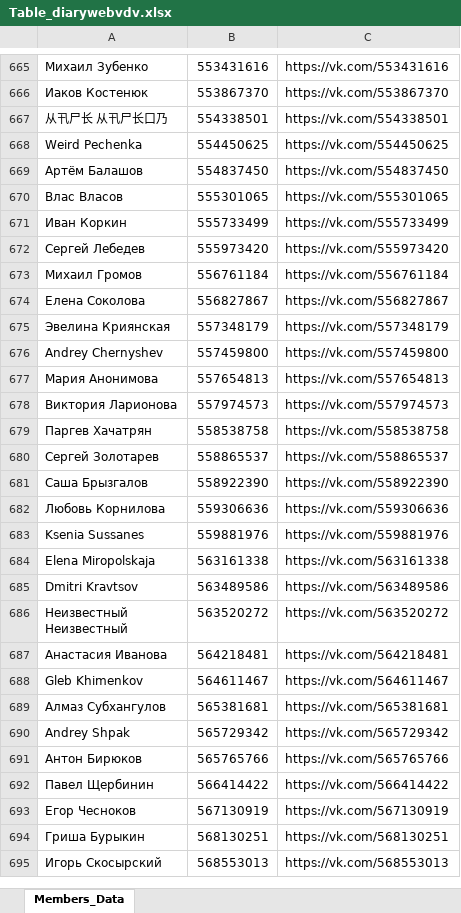
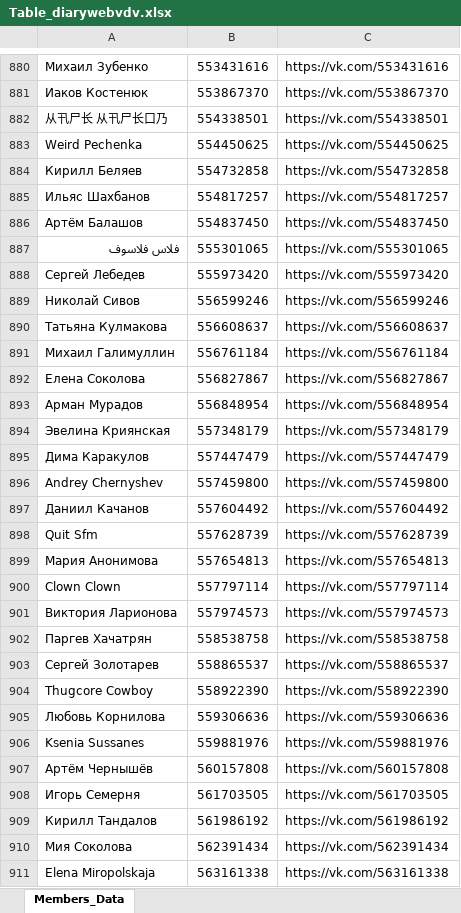
Before and after one commit to BeZd4r/Member_list_vk, an Excel workbook: New_tables/Table_diarywebvdv.xlsx, sheet Members_Data, drawn as a sheet; only a part is shown, gaps mark what is left out; the shorter side is filled out with more unchanged rows; values as stored, in another font and other column widths than the file's, no borders; removed rows and columns are numbered as before the commit, all else as after; the diff covers the shown part only; the diff names each change by its address in the sheet, - before the commit and + after, or states it on an @@ line.

```diff
--- a/New_tables/Table_diarywebvdv.xlsx (sheet Members_Data)
+++ b/New_tables/Table_diarywebvdv.xlsx (sheet Members_Data)
+row 884: Кирилл Беляев | 554732858 | https://vk.com/554732858
+row 885: Ильяс Шахбанов | 554817257 | https://vk.com/554817257
-A887: Влас Власов
+A887: فلاس فلاسوف
-row 671: Иван Коркин | 555733499 | https://vk.com/555733499
+row 889: Николай Сивов | 556599246 | https://vk.com/556599246
+row 890: Татьяна Кулмакова | 556608637 | https://vk.com/556608637
-A891: Михаил Громов
+A891: Михаил Галимуллин
+row 893: Арман Мурадов | 556848954 | https://vk.com/556848954
+row 895: Дима Каракулов | 557447479 | https://vk.com/557447479
+row 897: Даниил Качанов | 557604492 | https://vk.com/557604492
+row 898: Quit Sfm | 557628739 | https://vk.com/557628739
+row 900: Clown Clown | 557797114 | https://vk.com/557797114
-A904: Саша Брызгалов
+A904: Thugcore Cowboy
+row 907: Артём Чернышёв | 560157808 | https://vk.com/560157808
+row 908: Игорь Семерня | 561703505 | https://vk.com/561703505
+row 909: Кирилл Тандалов | 561986192 | https://vk.com/561986192
+row 910: Мия Соколова | 562391434 | https://vk.com/562391434
```
Also changed, not shown: 334 added rows, 26 removed rows and 49 edited cells elsewhere in this sheet, New_tables/Table_uchiton.xlsx, 8 other files.
